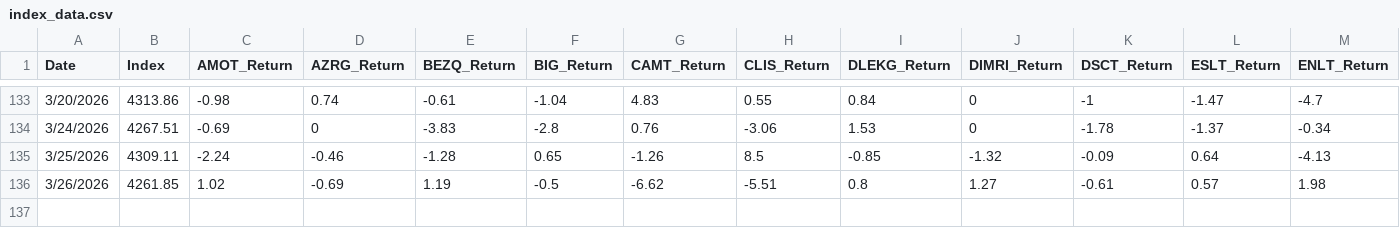
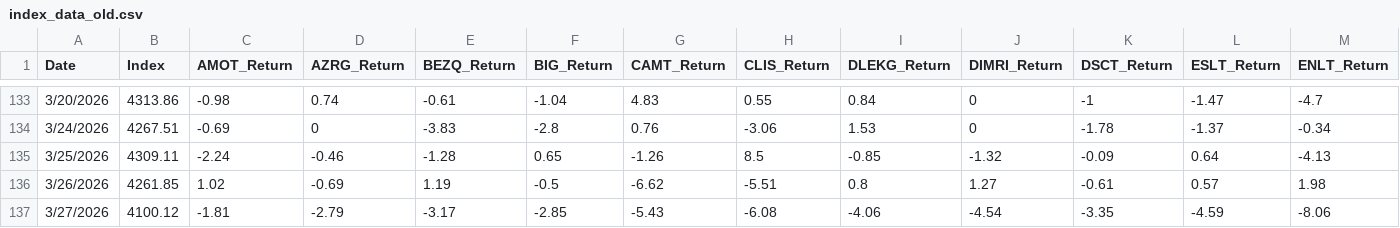
Before and after one commit to secach/market_model, a CSV file: data/old/index_data_old.csv (was data/index_data.csv), drawn as a sheet; only a part is shown, gaps mark what is left out; rows hold the shown columns only; the diff names each change by its address in the sheet, - before the commit and + after, or states it on an @@ line.

```diff
--- a/data/index_data.csv
+++ b/data/old/index_data_old.csv
+row 137: 3/27/2026 | 4100.12 | -1.81 | -2.79 | -3.17 | -2.85 | -5.43 | -6.08 | -4.06 | -4.54 | -3.35 | -4.59 | -8.06
```
Also changed, not shown: 30 other files.
